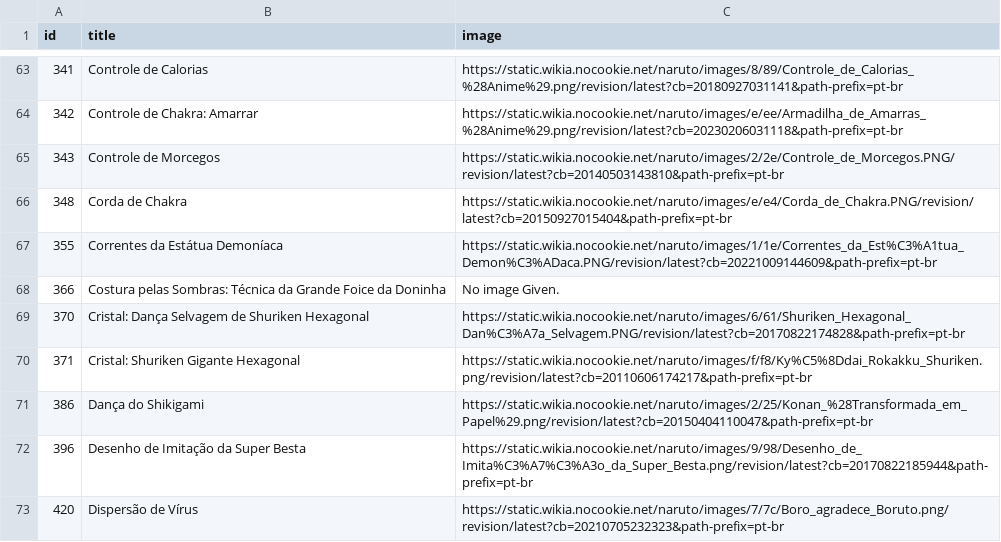
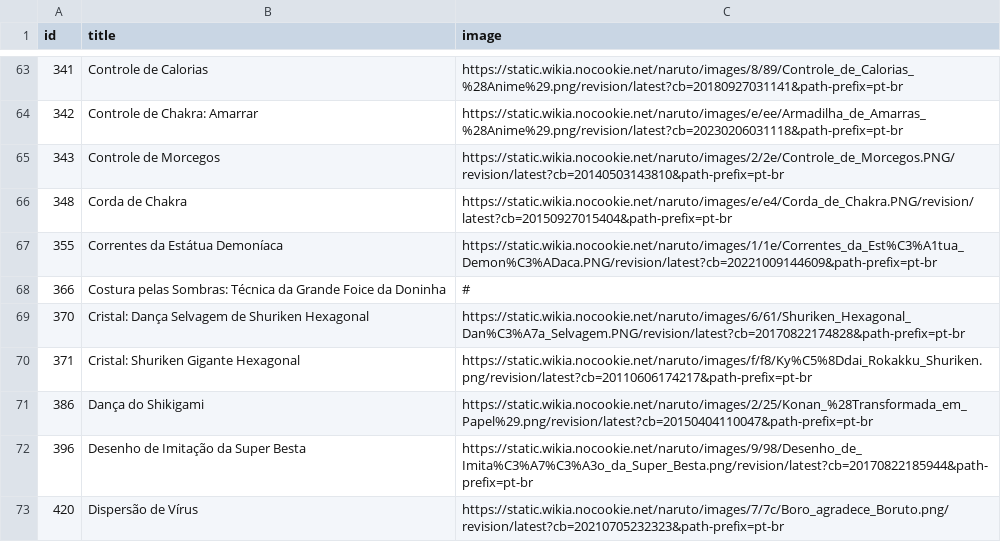
Before and after one commit to JoaoHenrique12/kd_o_jutsu, a CSV file: src/database/jutsu.csv, drawn as a sheet; only a part is shown, gaps mark what is left out.

Commit message:
(feat) removing phrase 'No image given.' to '#'

```diff
--- a/src/database/jutsu.csv
+++ b/src/database/jutsu.csv
@@ -67,3 +67,3 @@ id,title,image
 355,Correntes da Estátua Demoníaca,https://static.wikia.nocookie.net/naruto/images/1/1e/Correntes_da_Est%C3%A1tua_Demon%C3%ADaca.PNG/revision/latest?cb=20221009144609&path-prefix=pt-br
-366,Costura pelas Sombras: Técnica da Grande Foice da Doninha,No image Given.
+366,Costura pelas Sombras: Técnica da Grande Foice da Doninha,#
 370,Cristal: Dança Selvagem de Shuriken Hexagonal,https://static.wikia.nocookie.net/naruto/images/6/61/Shuriken_Hexagonal_Dan%C3%A7a_Selvagem.PNG/revision/latest?cb=20170822174828&path-prefix=pt-br
```
